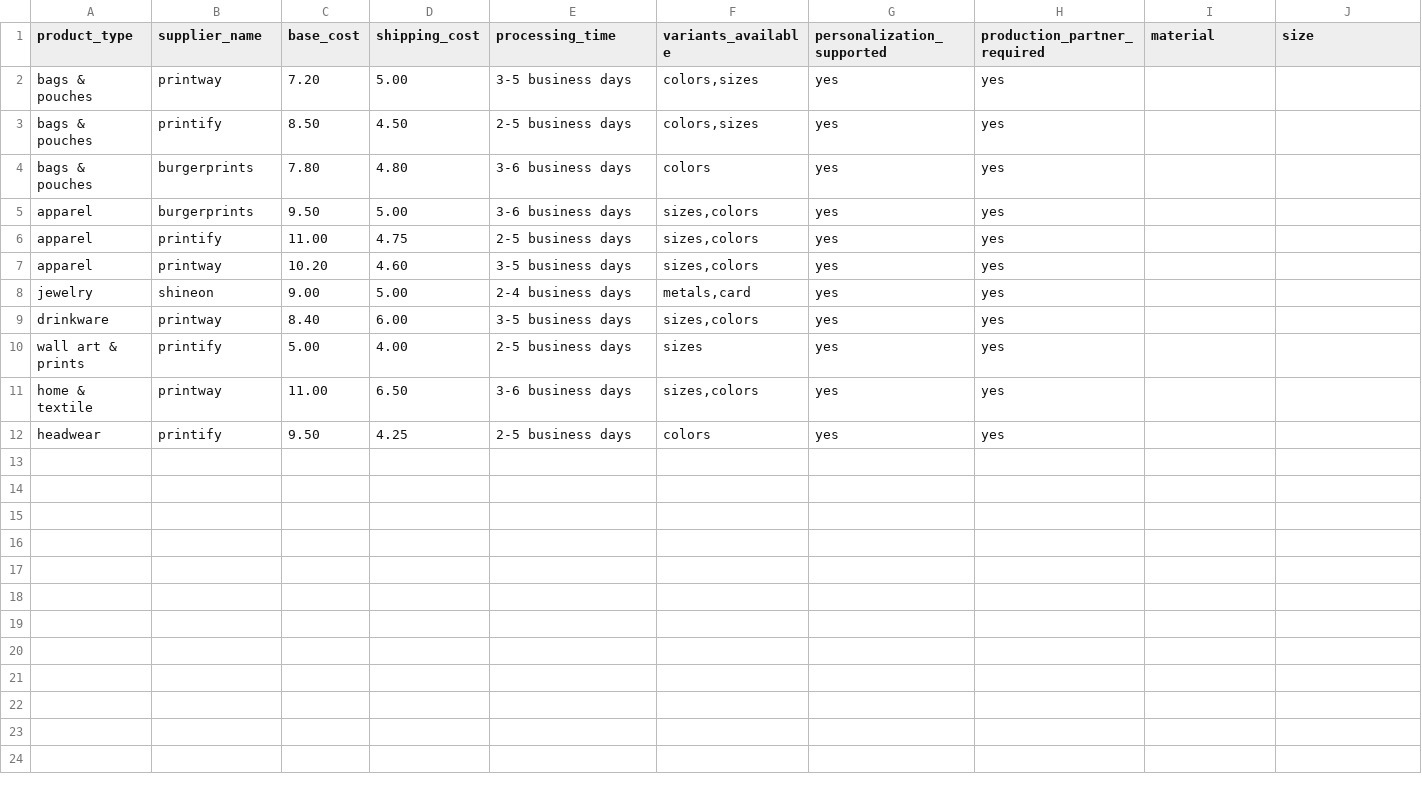
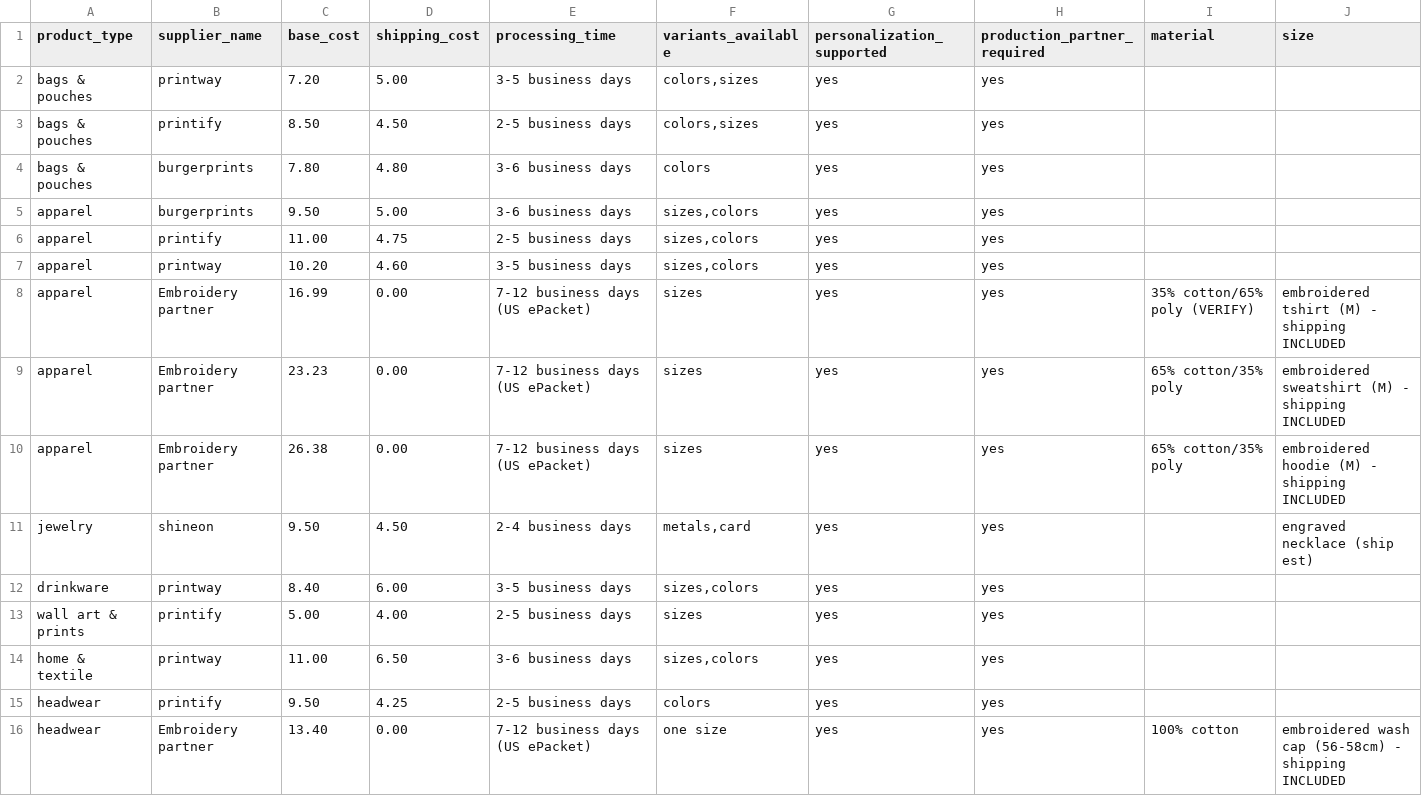
Before and after one commit to NatoandUSA/antiV22, a CSV file: supplier_costs.csv, drawn as a sheet.

```diff
--- a/supplier_costs.csv
+++ b/supplier_costs.csv
@@ -7,3 +7,6 @@ apparel,printify,11.00,4.75,2-5 business days,"sizes,colors",yes,yes,,
 apparel,printway,10.20,4.60,3-5 business days,"sizes,colors",yes,yes,,
-jewelry,shineon,9.00,5.00,2-4 business days,"metals,card",yes,yes,,
+apparel,Embroidery partner,16.99,0.00,7-12 business days (US ePacket),"sizes",yes,yes,35% cotton/65% poly (VERIFY),embroidered tshirt (M) - shipping INCLUDED
+apparel,Embroidery partner,23.23,0.00,7-12 business days (US ePacket),"sizes",yes,yes,65% cotton/35% poly,embroidered sweatshirt (M) - shipping INCLUDED
+apparel,Embroidery partner,26.38,0.00,7-12 business days (US ePacket),"sizes",yes,yes,65% cotton/35% poly,embroidered hoodie (M) - shipping INCLUDED
+jewelry,shineon,9.50,4.50,2-4 business days,"metals,card",yes,yes,,engraved necklace (ship est)
 drinkware,printway,8.40,6.00,3-5 business days,"sizes,colors",yes,yes,,
@@ -12 +15,2 @@ home & textile,printway,11.00,6.50,3-6 business days,"sizes,colors",yes,yes,,
 headwear,printify,9.50,4.25,2-5 business days,colors,yes,yes,,
+headwear,Embroidery partner,13.40,0.00,7-12 business days (US ePacket),one size,yes,yes,100% cotton,embroidered wash cap (56-58cm) - shipping INCLUDED
```
Also changed, not shown: 9 other files.
